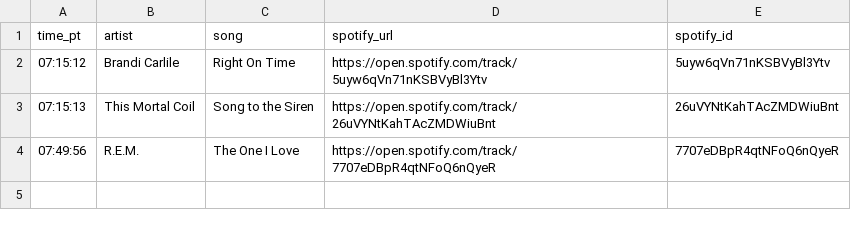
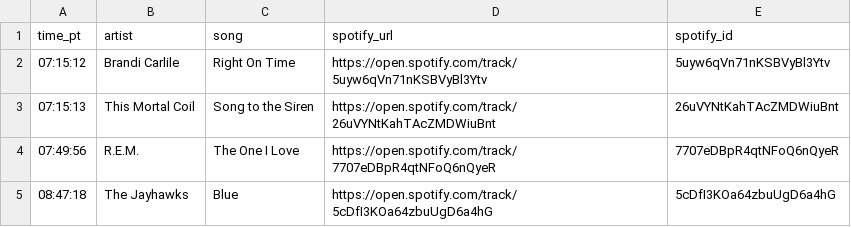
Before and after one commit to dsundt/kexp-john-playlist, a CSV file: data/daily/2025-10-01.csv, drawn as a sheet; the diff names each change by its address in the sheet, - before the commit and + after, or states it on an @@ line.

```diff
--- a/data/daily/2025-10-01.csv
+++ b/data/daily/2025-10-01.csv
+row 5: 08:47:18 | The Jayhawks | Blue | https://open.spotify.com/track/5cDfI3KOa64zbuUgD6a4hG | 5cDfI3KOa64zbuUgD6a4hG
```
Also changed, not shown: 2 other files.
